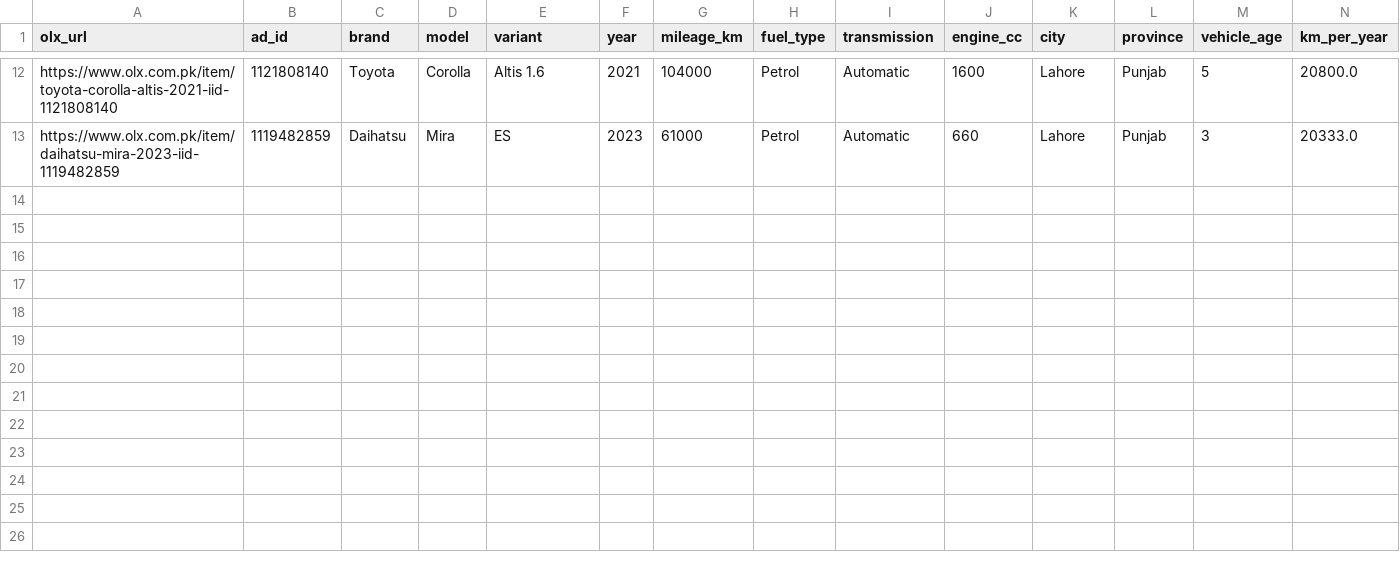
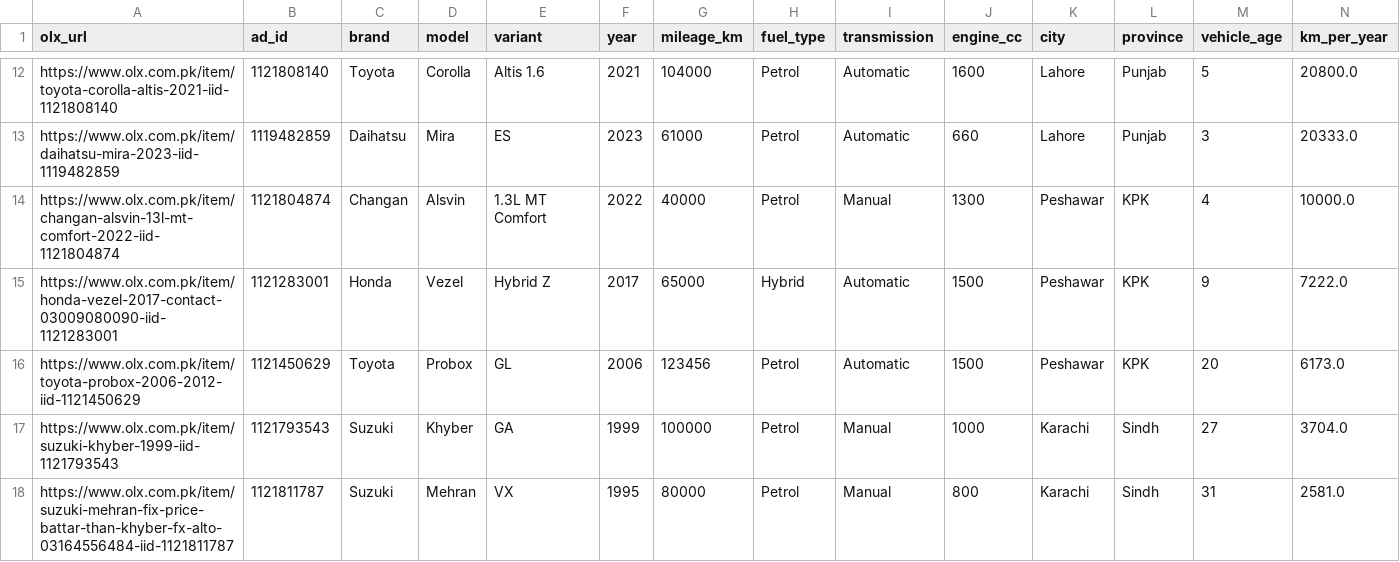
Before and after one commit to Muhammad-wasay/KaarWala, a CSV file: data/olx_verified_live_test.csv, drawn as a sheet; only a part is shown, gaps mark what is left out; rows hold the shown columns only; the diff names each change by its address in the sheet, - before the commit and + after, or states it on an @@ line.

Commit message:
Add 5 more verified live OLX listings (total: 17 real cars)

```diff
--- a/data/olx_verified_live_test.csv
+++ b/data/olx_verified_live_test.csv
+row 14: https://www.olx.com.pk/item/changan-alsvin-13l-mt-comfort-2022-iid-1121804874 | 1121804874 | Changan | Alsvin | 1.3L MT Comfort | 2022 | 40000 | Petrol | Manual | 1300 | Peshawar | KPK | 4 | 10000.0
+row 15: https://www.olx.com.pk/item/honda-vezel-2017-contact-03009080090-iid-1121283001 | 1121283001 | Honda | Vezel | Hybrid Z | 2017 | 65000 | Hybrid | Automatic | 1500 | Peshawar | KPK | 9 | 7222.0
+row 16: https://www.olx.com.pk/item/toyota-probox-2006-2012-iid-1121450629 | 1121450629 | Toyota | Probox | GL | 2006 | 123456 | Petrol | Automatic | 1500 | Peshawar | KPK | 20 | 6173.0
+row 17: https://www.olx.com.pk/item/suzuki-khyber-1999-iid-1121793543 | 1121793543 | Suzuki | Khyber | GA | 1999 | 100000 | Petrol | Manual | 1000 | Karachi | Sindh | 27 | 3704.0
+row 18: https://www.olx.com.pk/item/suzuki-mehran-fix-price-battar-than-khyber-fx-alto-03164556484-iid-1121811787 | 1121811787 | Suzuki | Mehran | VX | 1995 | 80000 | Petrol | Manual | 800 | Karachi | Sindh | 31 | 2581.0
```
